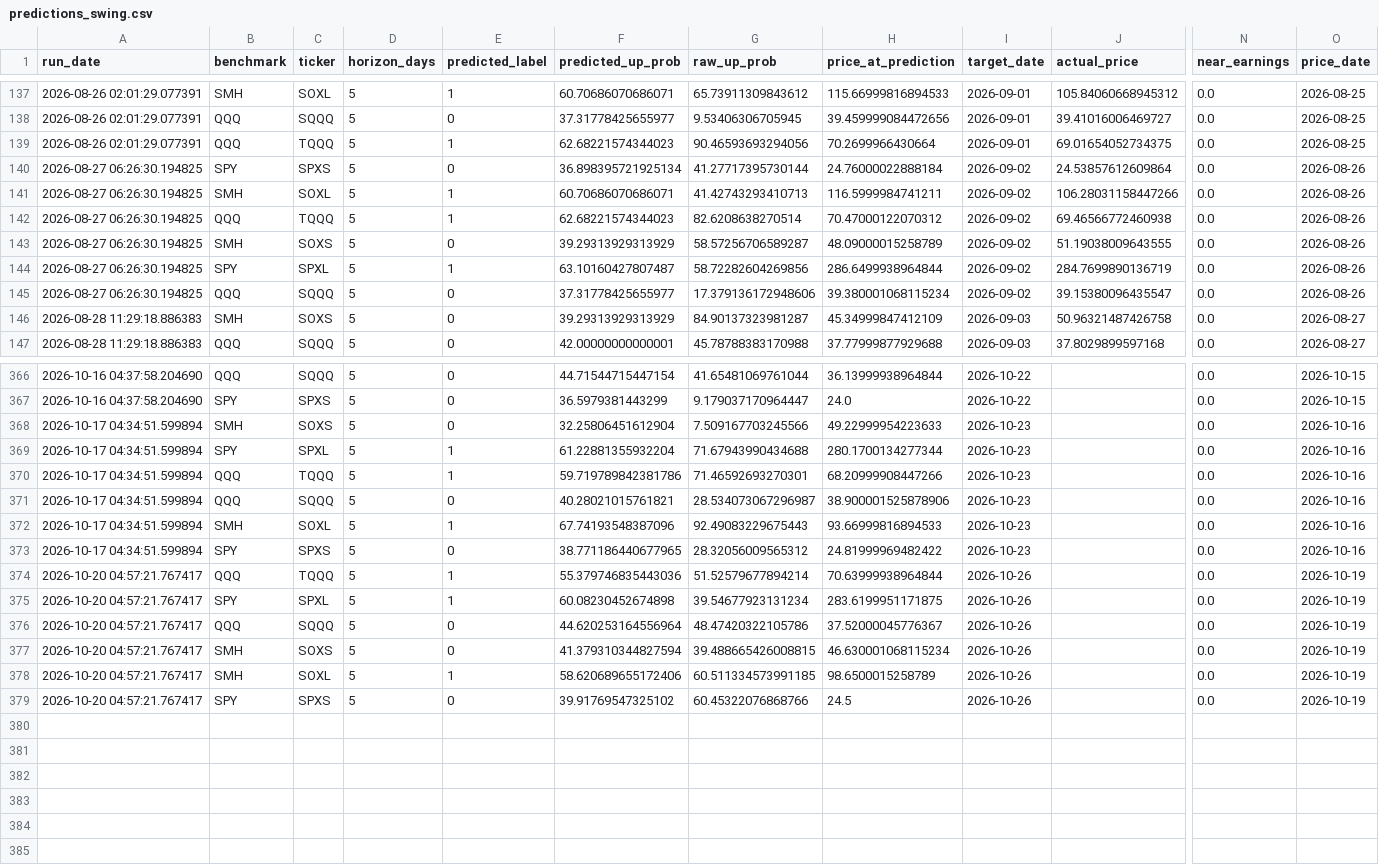
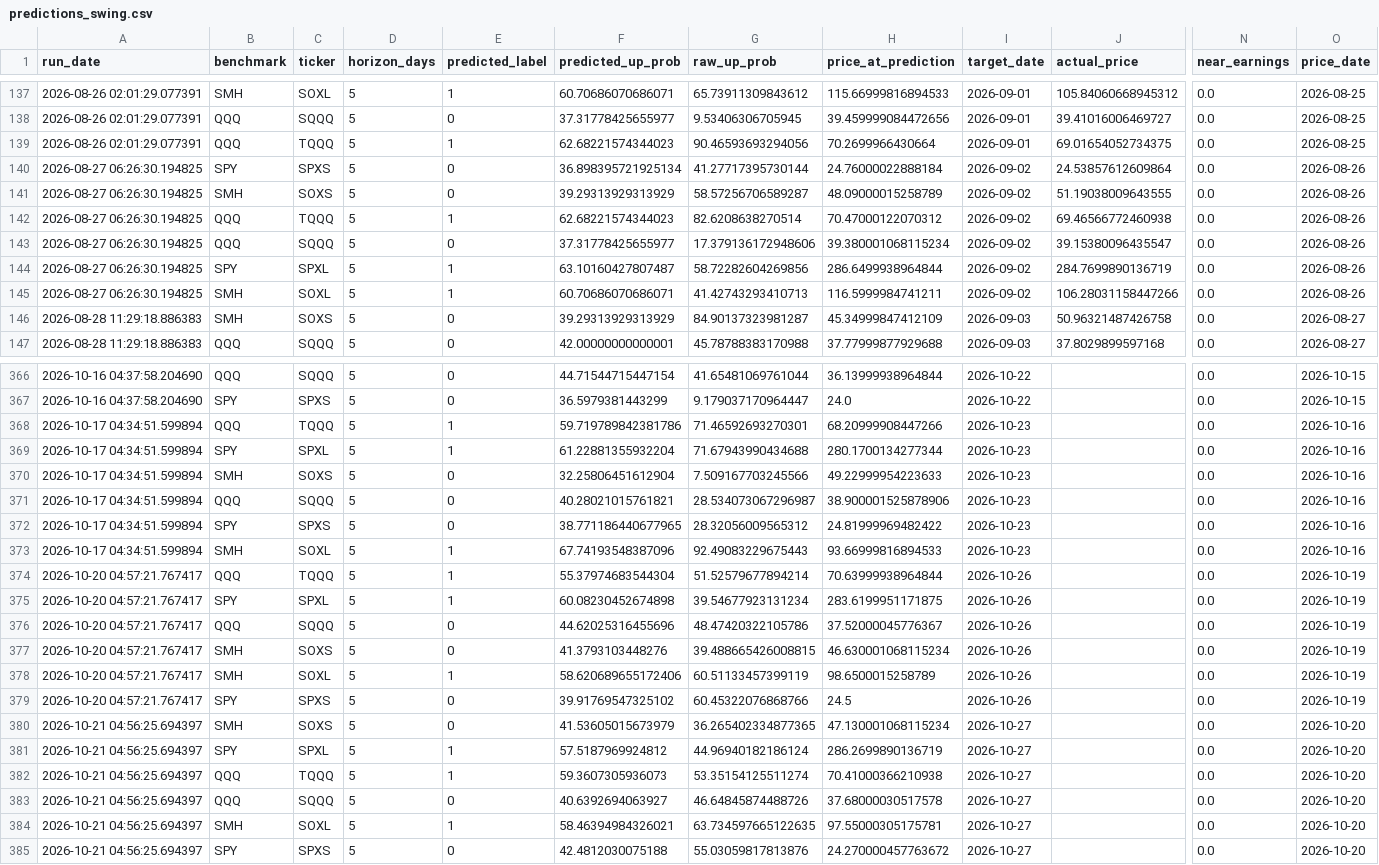
Before and after one commit to Battery2X/battery-predictor, a CSV file: logs/predictions_swing.csv, drawn as a sheet; only a part is shown, gaps mark what is left out; rows hold the shown columns only; the diff covers the shown part only; the diff names each change by its address in the sheet, - before the commit and + after, or states it on an @@ line.

```diff
--- a/logs/predictions_swing.csv
+++ b/logs/predictions_swing.csv
@@ row 143 moved to row 141: 2026-08-27 06:26:30.194825 @@
@@ row 145 moved to row 143: 2026-08-27 06:26:30.194825 @@
@@ row 370 moved to row 368: 2026-10-17 04:34:51.599894 @@
@@ row 373 moved to row 372: 2026-10-17 04:34:51.599894 @@
-F374 (predicted_up_prob): 55.379746835443036
+F374 (predicted_up_prob): 55.37974683544304
-F376 (predicted_up_prob): 44.620253164556964
+F376 (predicted_up_prob): 44.62025316455696
-F377 (predicted_up_prob): 41.379310344827594
+F377 (predicted_up_prob): 41.3793103448276
-G378 (raw_up_prob): 60.511334573991185
+G378 (raw_up_prob): 60.51133457399119
+row 380: 2026-10-21 04:56:25.694397 | SMH | SOXS | 5 | 0 | 41.53605015673979 | 36.265402334877365 | 47.130001068115234 | 2026-10-27 |  | 0.0 | 2026-10-20
+row 381: 2026-10-21 04:56:25.694397 | SPY | SPXL | 5 | 1 | 57.5187969924812 | 44.96940182186124 | 286.2699890136719 | 2026-10-27 |  | 0.0 | 2026-10-20
+row 382: 2026-10-21 04:56:25.694397 | QQQ | TQQQ | 5 | 1 | 59.3607305936073 | 53.35154125511274 | 70.41000366210938 | 2026-10-27 |  | 0.0 | 2026-10-20
+row 383: 2026-10-21 04:56:25.694397 | QQQ | SQQQ | 5 | 0 | 40.6392694063927 | 46.64845874488726 | 37.68000030517578 | 2026-10-27 |  | 0.0 | 2026-10-20
+row 384: 2026-10-21 04:56:25.694397 | SMH | SOXL | 5 | 1 | 58.46394984326021 | 63.734597665122635 | 97.55000305175781 | 2026-10-27 |  | 0.0 | 2026-10-20
+row 385: 2026-10-21 04:56:25.694397 | SPY | SPXS | 5 | 0 | 42.4812030075188 | 55.03059817813876 | 24.270000457763672 | 2026-10-27 |  | 0.0 | 2026-10-20
```
Also changed, not shown: 56 moved rows and 24 edited cells elsewhere in this file, logs/predictions_position.csv, logs/predictions_scalp.csv, 17 other files.
